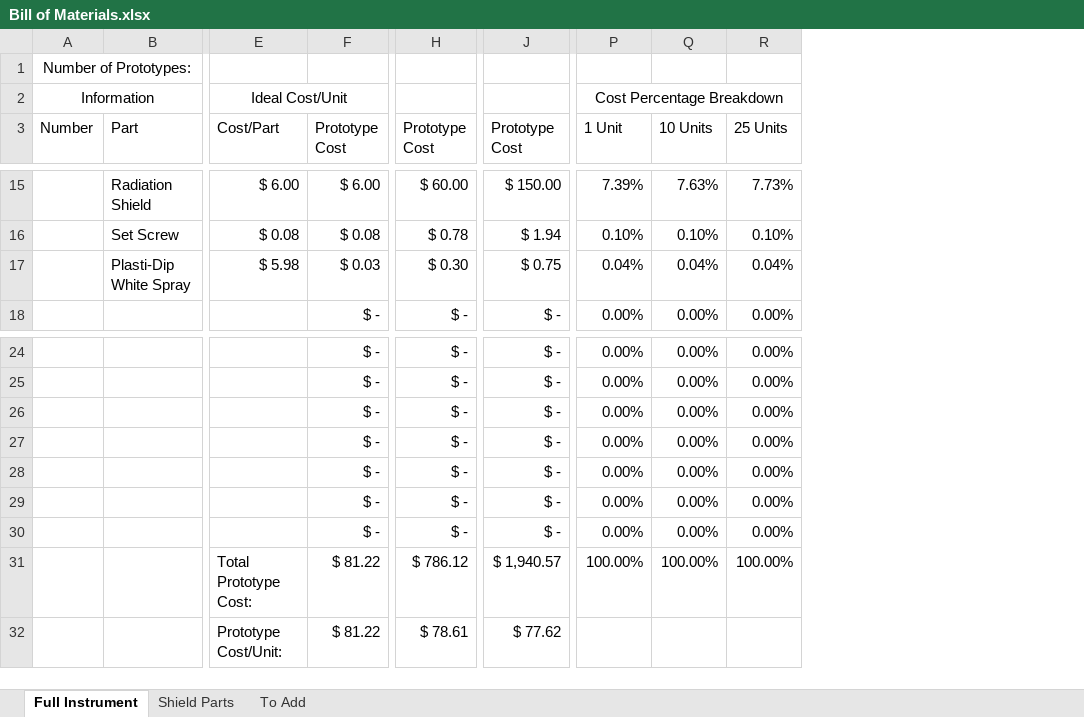
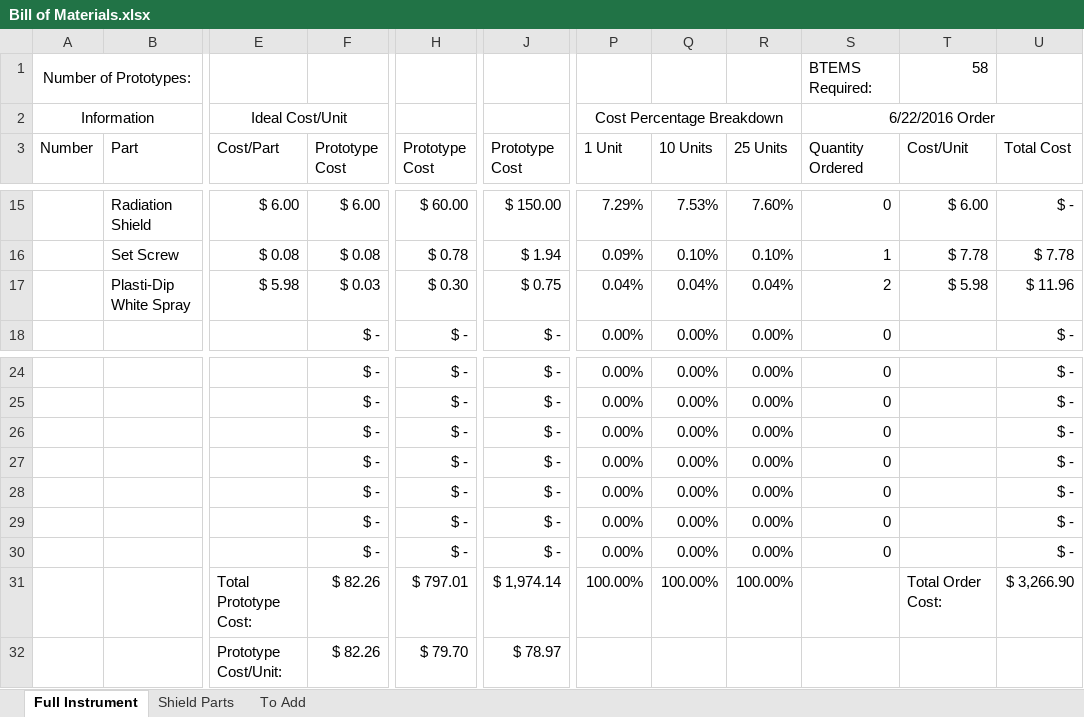
Before and after one commit to madvoid/BTEMS, an Excel workbook: Bill of Materials.xlsx, sheet Full Instrument, drawn as a sheet; only a part is shown, gaps mark what is left out; values as stored, in another font and other column widths than the file's, no borders; the diff covers the shown part only; the diff names each change by its address in the sheet, - before the commit and + after, or states it on an @@ line.

Commit message:
Added info for 6-22-16 order

```diff
--- a/Bill of Materials.xlsx (sheet Full Instrument)
+++ b/Bill of Materials.xlsx (sheet Full Instrument)
+column S (Quantity Ordered), rows 1-2: BTEMS Required: | 6/22/2016 Order; rows 15-18: 0 | 1 | 2 | 0; rows 24-30: all 0
+column T (Cost/Unit), row 1: 58; rows 15-17: $ 6.00 | $ 7.78 | $ 5.98; row 31: Total Order Cost:
+column U (Total Cost), rows 15-18: $ - | $ 7.78 | $ 11.96 | $ -; rows 24-31: $ - | $ - | $ - | $ - | $ - | $ - | $ - | $ 3,266.90
-P15 (1 Unit): 7.39%
+P15 (1 Unit): 7.29%
-Q15 (10 Units): 7.63%
+Q15 (10 Units): 7.53%
-R15 (25 Units): 7.73%
+R15 (25 Units): 7.60%
-P16 (1 Unit): 0.10%
+P16 (1 Unit): 0.09%
-F31:F32 (Prototype Cost): $ 81.22
+F31:F32 (Prototype Cost): $ 82.26
-H31 (Prototype Cost): $ 786.12
+H31 (Prototype Cost): $ 797.01
-J31 (Prototype Cost): $ 1,940.57
+J31 (Prototype Cost): $ 1,974.14
-H32 (Prototype Cost): $ 78.61
+H32 (Prototype Cost): $ 79.70
-J32 (Prototype Cost): $ 77.62
+J32 (Prototype Cost): $ 78.97
```
Also changed, not shown: 4 added rows, 4 removed rows and 20 edited cells elsewhere in this sheet, sheet Shield Parts, 1 other file.
